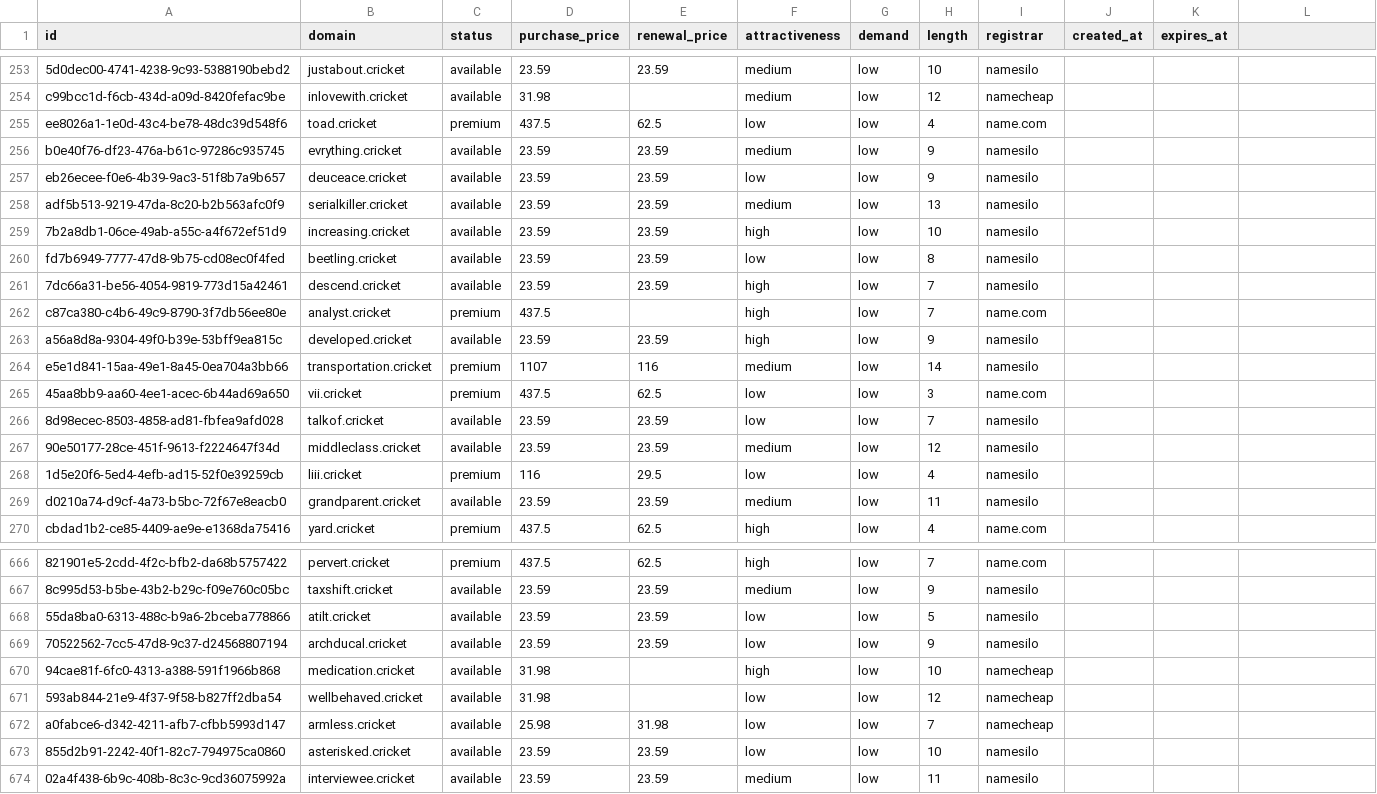
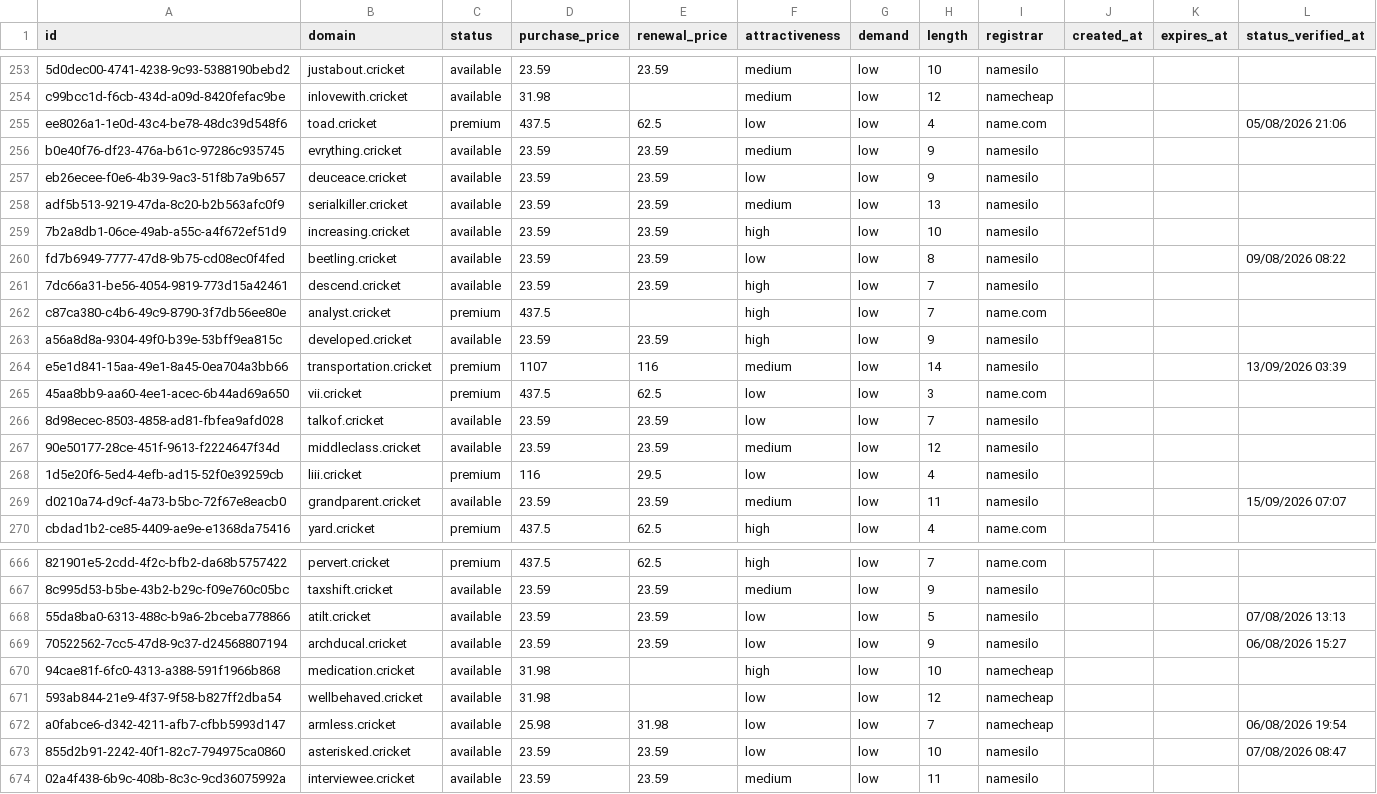
Before and after one commit to UniqueDomains/cricket-oneword-domains, a CSV file: cricket.csv, drawn as a sheet; only a part is shown, gaps mark what is left out; the diff covers the shown part only; the diff names each change by its address in the sheet, - before the commit and + after, or states it on an @@ line.

```diff
--- a/cricket.csv
+++ b/cricket.csv
-L1: (empty)
+L1: status_verified_at
-L255 (status_verified_at): (empty)
+L255 (status_verified_at): 05/08/2026 21:06
-L260 (status_verified_at): (empty)
+L260 (status_verified_at): 09/08/2026 08:22
-L264 (status_verified_at): (empty)
+L264 (status_verified_at): 13/09/2026 03:39
-L269 (status_verified_at): (empty)
+L269 (status_verified_at): 15/09/2026 07:07
-L668 (status_verified_at): (empty)
+L668 (status_verified_at): 07/08/2026 13:13
-L669 (status_verified_at): (empty)
+L669 (status_verified_at): 06/08/2026 15:27
-L672 (status_verified_at): (empty)
+L672 (status_verified_at): 06/08/2026 19:54
-L673 (status_verified_at): (empty)
+L673 (status_verified_at): 07/08/2026 08:47
```
Also changed, not shown: 124 edited cells elsewhere in this file, 6 other files.
